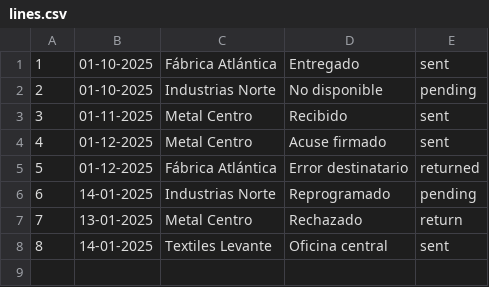
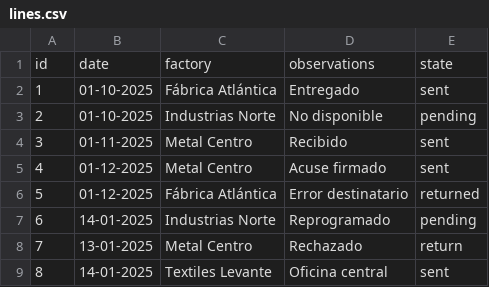
Before and after one commit to iagorivasalonso/Crud-Factories, a CSV file: assets/dataDefault/lines.csv, drawn as a sheet; the diff names each change by its address in the sheet, - before the commit and + after, or states it on an @@ line.

```diff
--- a/assets/dataDefault/lines.csv
+++ b/assets/dataDefault/lines.csv
+row 1: id | date | factory | observations | state
```
Also changed, not shown: assets/dataDefault/factories.csv, assets/dataDefault/routes.csv, 4 other files.
